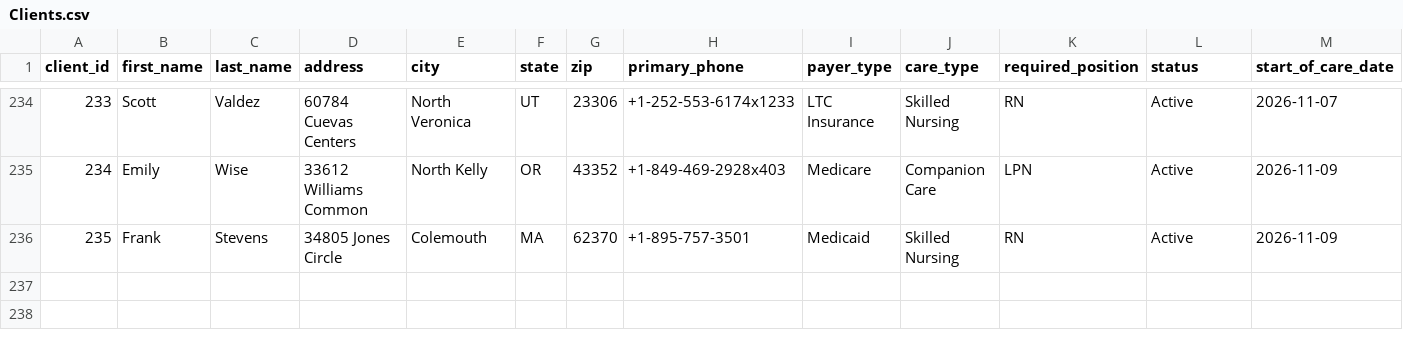
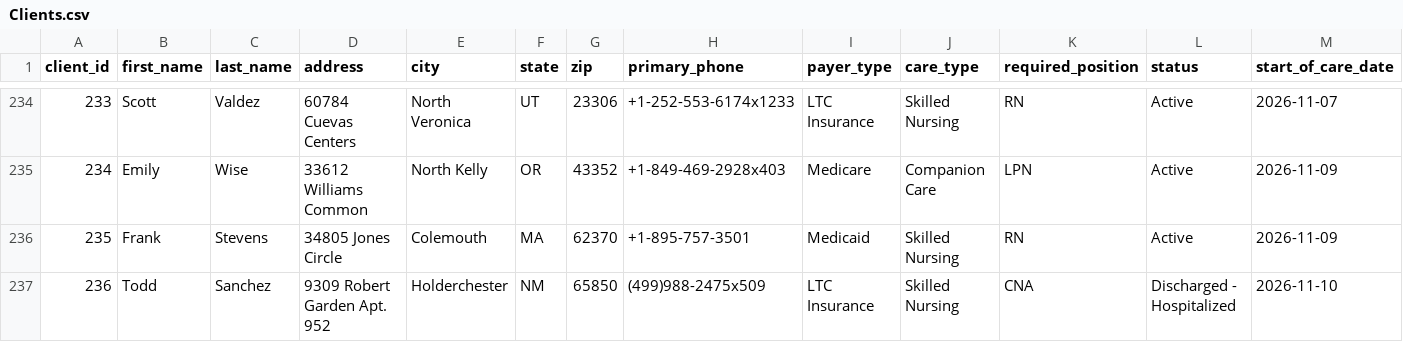
Before and after one commit to uzairnauman/Work_Opportunity_Tax_Credit, a CSV file: Datasets/Clients.csv, drawn as a sheet; only a part is shown, gaps mark what is left out; rows hold the shown columns only; the diff names each change by its address in the sheet, - before the commit and + after, or states it on an @@ line.

```diff
--- a/Datasets/Clients.csv
+++ b/Datasets/Clients.csv
+row 237: 236 | Todd | Sanchez | 9309 Robert Garden Apt. 952 | Holderchester | NM | 65850 | (499)988-2475x509 | LTC Insurance | Skilled Nursing | CNA | Discharged - Hospitalized | 2026-11-10
```
Also changed, not shown: 1 other file.
